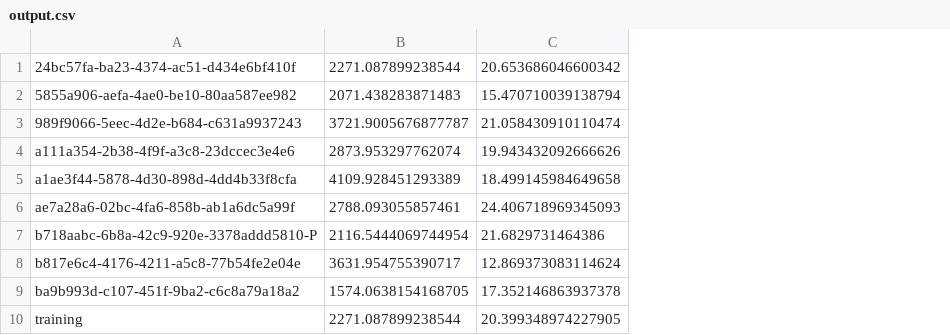
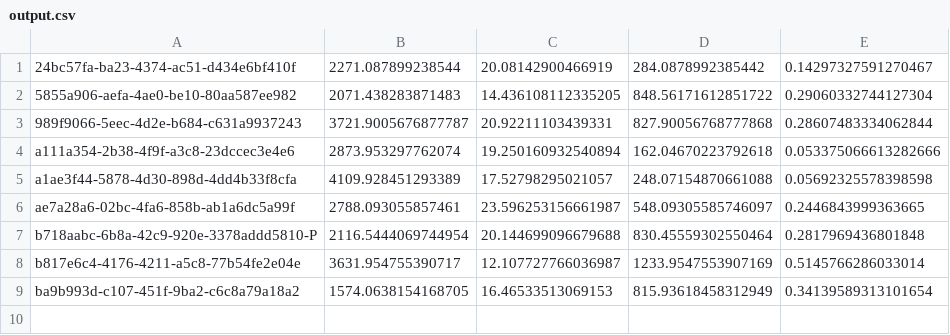
Before and after one commit to dingchaoz/ARI_Hack, a CSV file: output.csv, drawn as a sheet; removed rows and columns are numbered as before the commit, all else as after; the diff names each change by its address in the sheet, - before the commit and + after, or states it on an @@ line.

```diff
--- a/output.csv
+++ b/output.csv
-column C, rows 1-9: 20.653686046600342 | 15.470710039138794 | 21.058430910110474 | 19.943432092666626 | 18.499145984649658 | 24.406718969345093 | 21.6829731464386 | 12.869373083114624 | 17.352146863937378
+column C, rows 1-9: 20.08142900466919 | 14.436108112335205 | 20.92211103439331 | 19.250160932540894 | 17.52798295021057 | 23.596253156661987 | 20.144699096679688 | 12.107727766036987 | 16.46533513069153
+column D, rows 1-9: 284.0878992385442 | 848.56171612851722 | 827.90056768777868 | 162.04670223792618 | 248.07154870661088 | 548.09305585746097 | 830.45559302550464 | 1233.9547553907169 | 815.93618458312949
+column E, rows 1-9: 0.14297327591270467 | 0.29060332744127304 | 0.28607483334062844 | 0.053375066613282666 | 0.05692325578398598 | 0.2446843999363665 | 0.2817969436801848 | 0.5145766286033014 | 0.34139589313101654
-row 10: training | 2271.087899238544 | 20.399348974227905
```
Also changed, not shown: ARI-targets.csv, 6 other files.
